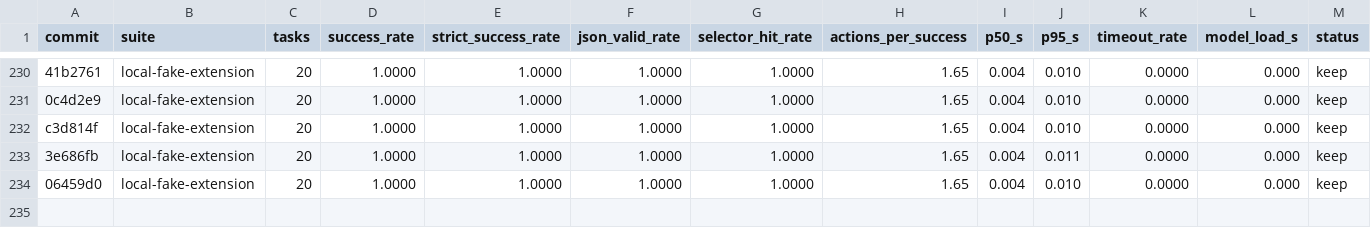
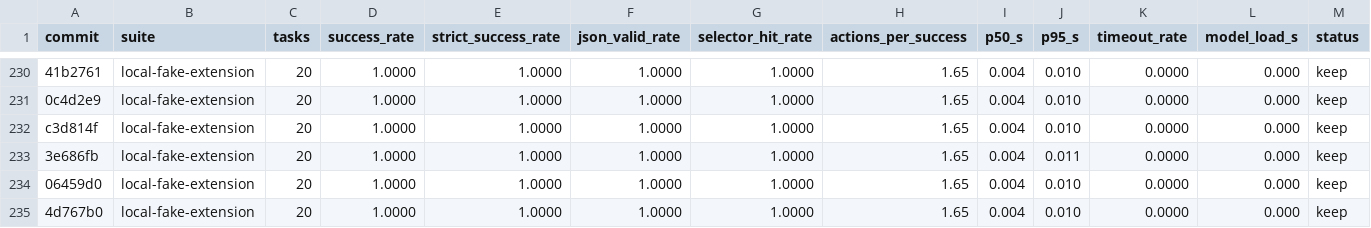
Before and after one commit to killerapp/gemma-gem-extension, a TSV file: results.web.tsv, drawn as a sheet; only a part is shown, gaps mark what is left out; rows hold the shown columns only; the diff names each change by its address in the sheet, - before the commit and + after, or states it on an @@ line.

```diff
--- a/results.web.tsv
+++ b/results.web.tsv
+row 235: 4d767b0 | local-fake-extension | 20 | 1.0000 | 1.0000 | 1.0000 | 1.0000 | 1.65 | 0.004 | 0.010 | 0.0000 | 0.000 | keep
```
Also changed, not shown: 6 other files.
